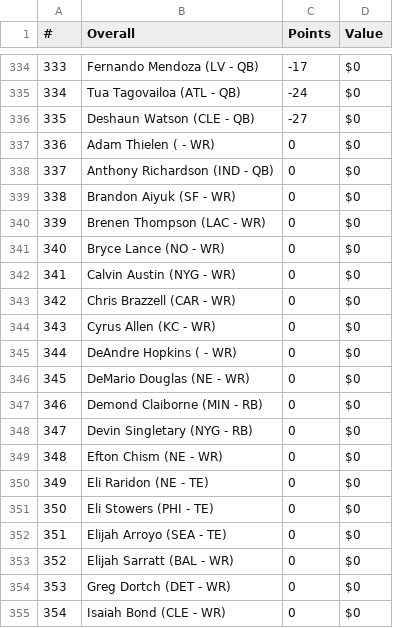
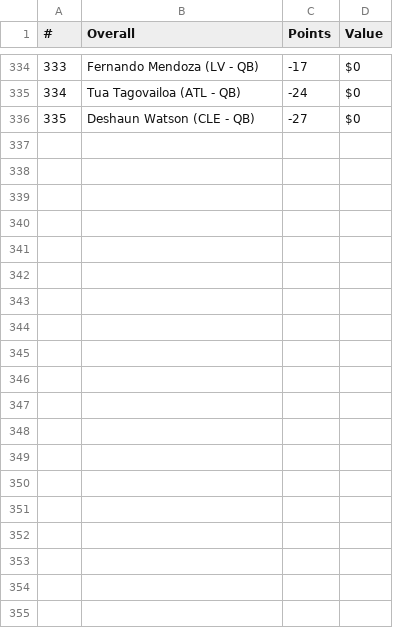
Before and after one commit to jsteinfink914/The-League, a CSV file: data/player-values/raw/fantasypros-2026.csv, drawn as a sheet; only a part is shown, gaps mark what is left out; the diff covers the shown part only.

Commit message:
Preserve zero-market roster values across FantasyPros refreshes
Replit-Task-Id: bc848b3f-7ce8-45b7-8168-0c43899c8b62
Replit-Merge-Attempt: MergeTask:bc848b3f-7ce8-45b7-8168-0c43899c8b62:1:5d442e14

```diff
--- a/data/player-values/raw/fantasypros-2026.csv
+++ b/data/player-values/raw/fantasypros-2026.csv
@@ -336,20 +336 @@
 335,Deshaun Watson (CLE - QB),-27,$0
-336,Adam Thielen ( - WR),0,$0
-337,Anthony Richardson (IND - QB),0,$0
-338,Brandon Aiyuk (SF - WR),0,$0
-339,Brenen Thompson (LAC - WR),0,$0
-340,Bryce Lance (NO - WR),0,$0
-341,Calvin Austin (NYG - WR),0,$0
-342,Chris Brazzell (CAR - WR),0,$0
-343,Cyrus Allen (KC - WR),0,$0
-344,DeAndre Hopkins ( - WR),0,$0
-345,DeMario Douglas (NE - WR),0,$0
-346,Demond Claiborne (MIN - RB),0,$0
-347,Devin Singletary (NYG - RB),0,$0
-348,Efton Chism (NE - WR),0,$0
-349,Eli Raridon (NE - TE),0,$0
-350,Eli Stowers (PHI - TE),0,$0
-351,Elijah Arroyo (SEA - TE),0,$0
-352,Elijah Sarratt (BAL - WR),0,$0
-353,Greg Dortch (DET - WR),0,$0
-354,Isaiah Bond (CLE - WR),0,$0
```
Also changed, not shown: 27 removed rows elsewhere in this file, 6 other files.
